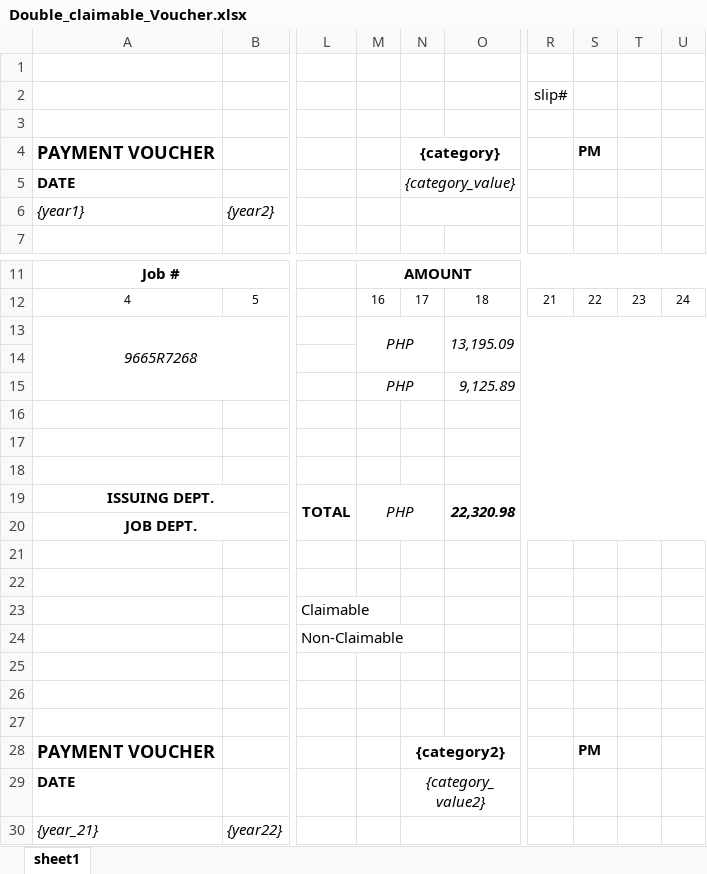
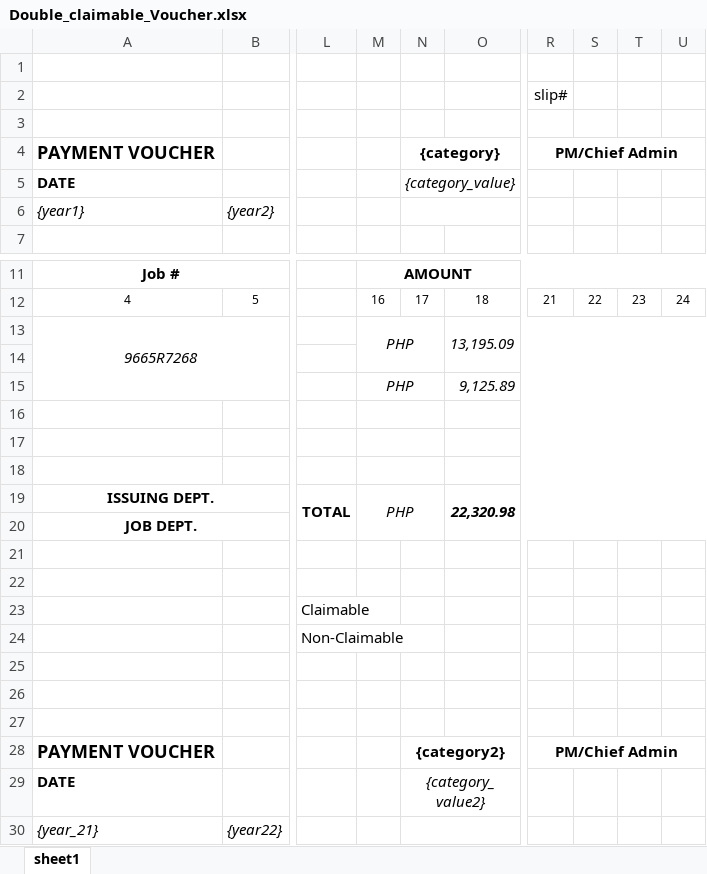
Before and after one commit to leonardo-JohnAndrew/FinancialConsultant, an Excel workbook: public/uploads/vouchers/Double_claimable_Voucher.xlsx, sheet sheet1, drawn as a sheet; only a part is shown, gaps mark what is left out; values as stored, in another font and other column widths than the file's, no borders; the diff covers the shown part only; the diff names each change by its address in the sheet, - before the commit and + after, or states it on an @@ line.

```diff
--- a/public/uploads/vouchers/Double_claimable_Voucher.xlsx (sheet sheet1)
+++ b/public/uploads/vouchers/Double_claimable_Voucher.xlsx (sheet sheet1)
-R4: (empty)
+R4: PM/Chief Admin
+R4:U4 merged
-S4: PM
+S4: (empty)
+M16:N16 merged
+M17:N17 merged
+M18:N18 merged
-R28: (empty)
+R28: PM/Chief Admin
+R28:U28 merged
-S28: PM
+S28: (empty)
```
Also changed, not shown: 84 removed rows and merged cells elsewhere in this sheet, public/uploads/vouchers/Double_Voucher.xlsx, public/uploads/vouchers/Single_Voucher.xlsx, 25 other files.
